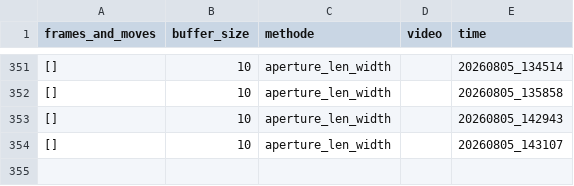
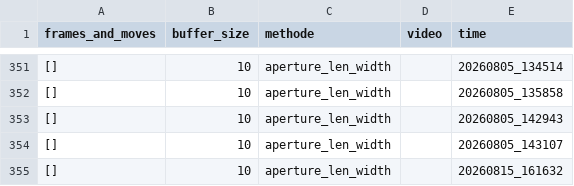
Before and after one commit to Eulelarve/Masterarbeit, a CSV file: python-code/Move_detection_hand_methode_test.csv, drawn as a sheet; only a part is shown, gaps mark what is left out.

```diff
--- a/python-code/Move_detection_hand_methode_test.csv
+++ b/python-code/Move_detection_hand_methode_test.csv
@@ -354 +354,2 @@ frames_and_moves,buffer_size,methode,video,time
 [],10,aperture_len_width,,20260805_143107
+[],10,aperture_len_width,,20260815_161632
```
Also changed, not shown: python-code/HAND_detektionmethod_TEST.csv, 1 other file.
